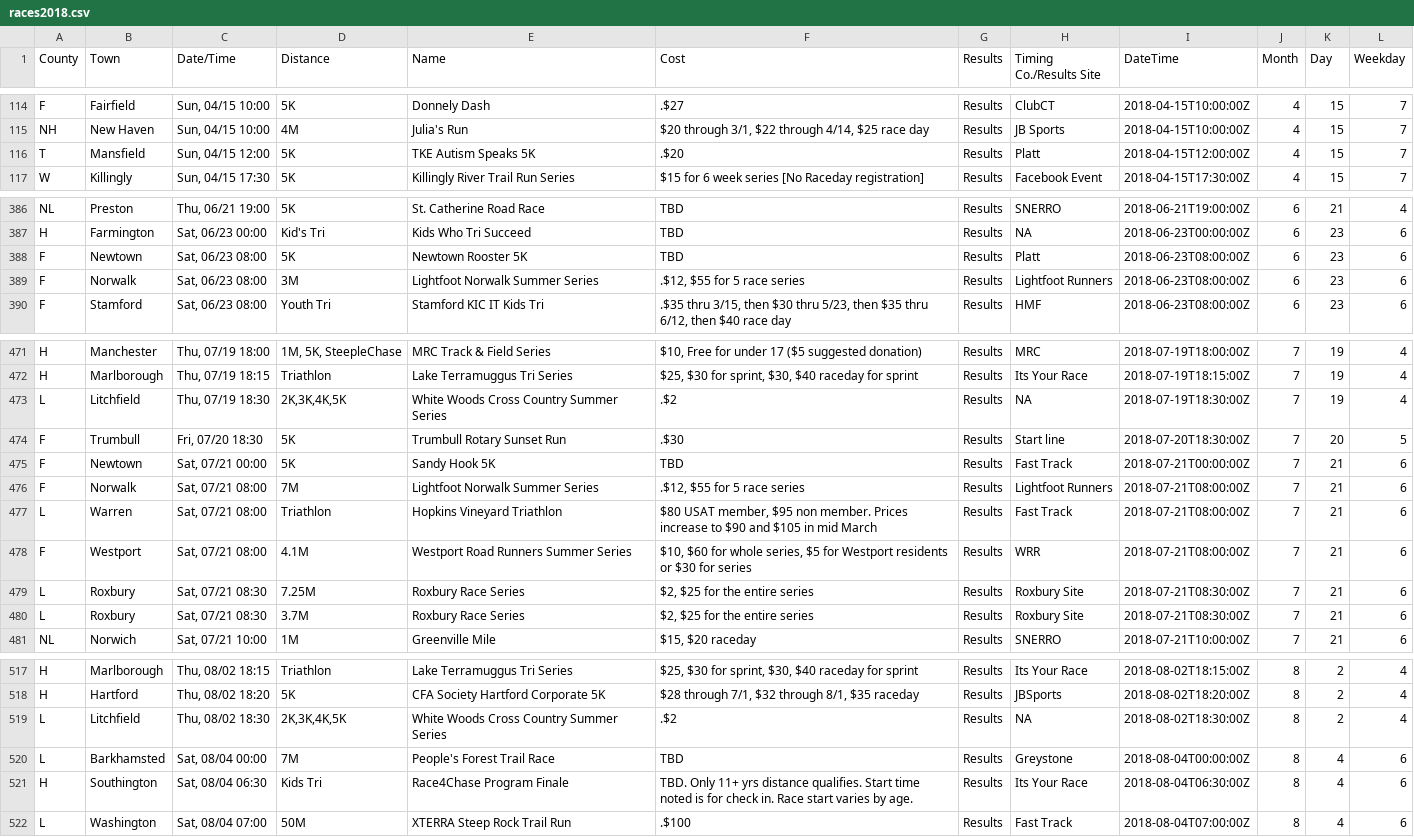
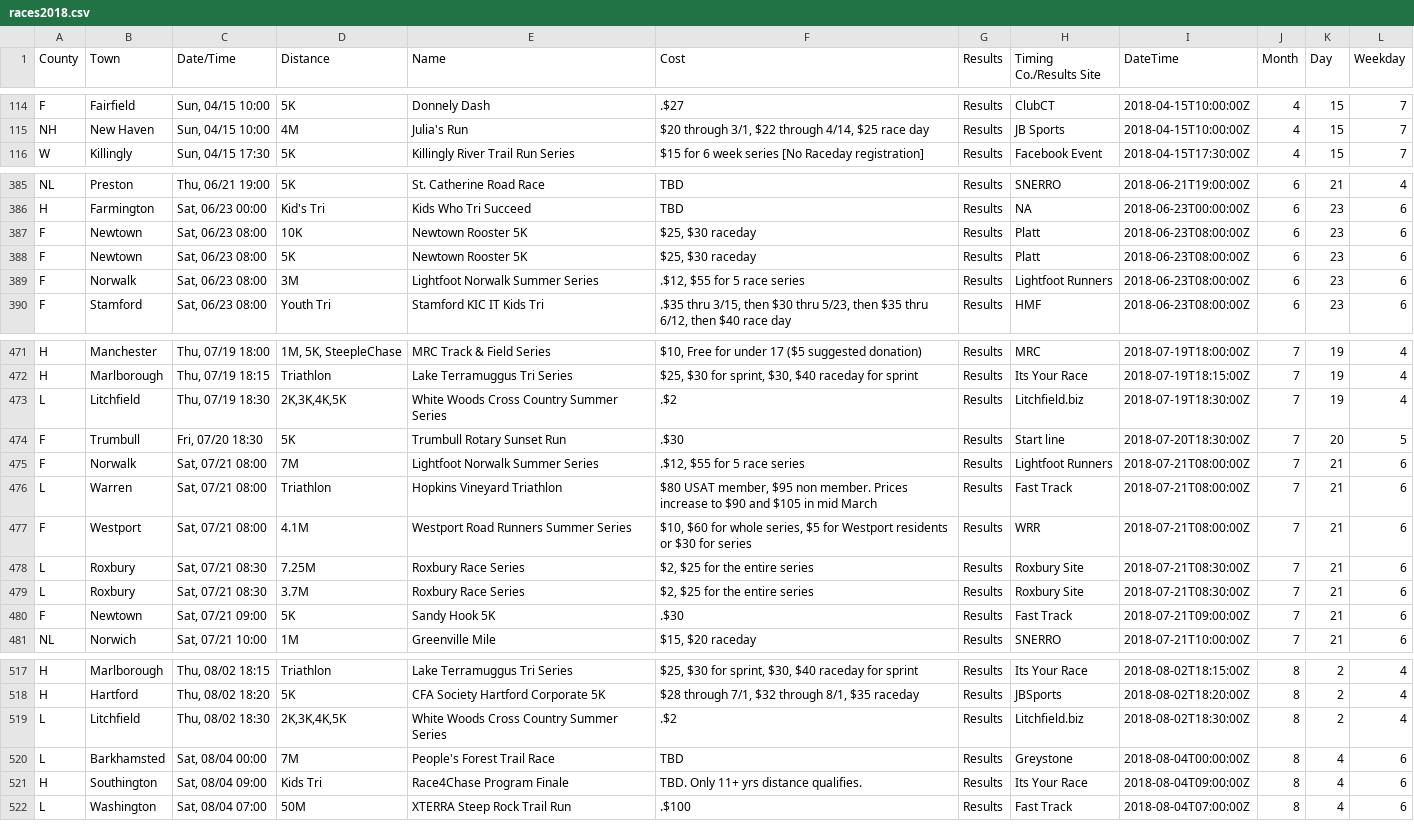
Before and after one commit to jpasini/dataviz-project-template, a CSV file: data/races2018.csv, drawn as a sheet; only a part is shown, gaps mark what is left out; the diff covers the shown part only.

Commit message:
fresh data, now with removed races

```diff
--- a/data/races2018.csv
+++ b/data/races2018.csv
@@ -116,3 +116,2 @@ F,Fairfield,"Sun, 04/15 10:00",5K,Donnely Dash,.$27,Results,ClubCT,2018-04-15T10
 NH,New Haven,"Sun, 04/15 10:00",4M,Julia's Run,"$20 through 3/1, $22 through 4/14, $25 race day",Results,JB Sports,2018-04-15T10:00:00Z,4,15,7
-T,Mansfield,"Sun, 04/15 12:00",5K,TKE Autism Speaks 5K,.$20,Results,Platt,2018-04-15T12:00:00Z,4,15,7
 W,Killingly,"Sun, 04/15 17:30",5K,Killingly River Trail Run Series,$15 for 6 week series [No Raceday registration],Results,Facebook Event,2018-04-15T17:30:00Z,4,15,7
@@ -388,3 +387,4 @@ NL,Preston,"Thu, 06/21 19:00",5K,St. Catherine Road Race,TBD,Results,SNERRO,2018
 H,Farmington,"Sat, 06/23 00:00",Kid's Tri,Kids Who Tri Succeed,TBD,Results,NA,2018-06-23T00:00:00Z,6,23,6
-F,Newtown,"Sat, 06/23 08:00",5K,Newtown Rooster 5K,TBD,Results,Platt,2018-06-23T08:00:00Z,6,23,6
+F,Newtown,"Sat, 06/23 08:00",10K,Newtown Rooster 5K,"$25,  $30 raceday",Results,Platt,2018-06-23T08:00:00Z,6,23,6
+F,Newtown,"Sat, 06/23 08:00",5K,Newtown Rooster 5K,"$25,  $30 raceday",Results,Platt,2018-06-23T08:00:00Z,6,23,6
 F,Norwalk,"Sat, 06/23 08:00",3M,Lightfoot Norwalk Summer Series,".$12, $55 for 5 race series",Results,Lightfoot Runners,2018-06-23T08:00:00Z,6,23,6
@@ -474,5 +474,4 @@ H,Manchester,"Thu, 07/19 18:00","1M, 5K, SteepleChase",MRC Track & Field Series,
 H,Marlborough,"Thu, 07/19 18:15",Triathlon,Lake Terramuggus Tri Series,"$25, $30 for sprint, $30, $40 raceday for sprint",Results,Its Your Race,2018-07-19T18:15:00Z,7,19,4
-L,Litchfield,"Thu, 07/19 18:30","2K,3K,4K,5K",White Woods Cross Country Summer Series,.$2,Results,NA,2018-07-19T18:30:00Z,7,19,4
+L,Litchfield,"Thu, 07/19 18:30","2K,3K,4K,5K",White Woods Cross Country Summer Series,.$2,Results,Litchfield.biz,2018-07-19T18:30:00Z,7,19,4
 F,Trumbull,"Fri, 07/20 18:30",5K,Trumbull Rotary Sunset Run,.$30,Results,Start line,2018-07-20T18:30:00Z,7,20,5
-F,Newtown,"Sat, 07/21 00:00",5K,Sandy Hook 5K,TBD,Results,Fast Track,2018-07-21T00:00:00Z,7,21,6
 F,Norwalk,"Sat, 07/21 08:00",7M,Lightfoot Norwalk Summer Series,".$12, $55 for 5 race series",Results,Lightfoot Runners,2018-07-21T08:00:00Z,7,21,6
@@ -482,2 +481,3 @@ L,Roxbury,"Sat, 07/21 08:30",7.25M,Roxbury Race Series,"$2,  $25 for the entire
 L,Roxbury,"Sat, 07/21 08:30",3.7M,Roxbury Race Series,"$2,  $25 for the entire series",Results,Roxbury Site,2018-07-21T08:30:00Z,7,21,6
+F,Newtown,"Sat, 07/21 09:00",5K,Sandy Hook 5K,.$30,Results,Fast Track,2018-07-21T09:00:00Z,7,21,6
 NL,Norwich,"Sat, 07/21 10:00",1M,Greenville Mile,"$15, $20 raceday",Results,SNERRO,2018-07-21T10:00:00Z,7,21,6
@@ -520,5 +520,5 @@ H,Marlborough,"Thu, 08/02 18:15",Triathlon,Lake Terramuggus Tri Series,"$25, $30
 H,Hartford,"Thu, 08/02 18:20",5K,CFA Society Hartford Corporate 5K,"$28 through 7/1, $32 through 8/1, $35 raceday",Results,JBSports,2018-08-02T18:20:00Z,8,2,4
-L,Litchfield,"Thu, 08/02 18:30","2K,3K,4K,5K",White Woods Cross Country Summer Series,.$2,Results,NA,2018-08-02T18:30:00Z,8,2,4
+L,Litchfield,"Thu, 08/02 18:30","2K,3K,4K,5K",White Woods Cross Country Summer Series,.$2,Results,Litchfield.biz,2018-08-02T18:30:00Z,8,2,4
 L,Barkhamsted,"Sat, 08/04 00:00",7M,People's Forest Trail Race,TBD,Results,Greystone,2018-08-04T00:00:00Z,8,4,6
-H,Southington,"Sat, 08/04 06:30",Kids Tri,Race4Chase Program Finale,TBD. Only 11+ yrs distance qualifies.  Start time noted is for check in.  Race start varies by age.,Results,Its Your Race,2018-08-04T06:30:00Z,8,4,6
+H,Southington,"Sat, 08/04 09:00",Kids Tri,Race4Chase Program Finale,TBD. Only 11+ yrs distance qualifies.,Results,Its Your Race,2018-08-04T09:00:00Z,8,4,6
 L,Washington,"Sat, 08/04 07:00",50M,XTERRA Steep Rock Trail Run,.$100,Results,Fast Track,2018-08-04T07:00:00Z,8,4,6
```
Also changed, not shown: 15 edited cells elsewhere in this file, 3 other files.
